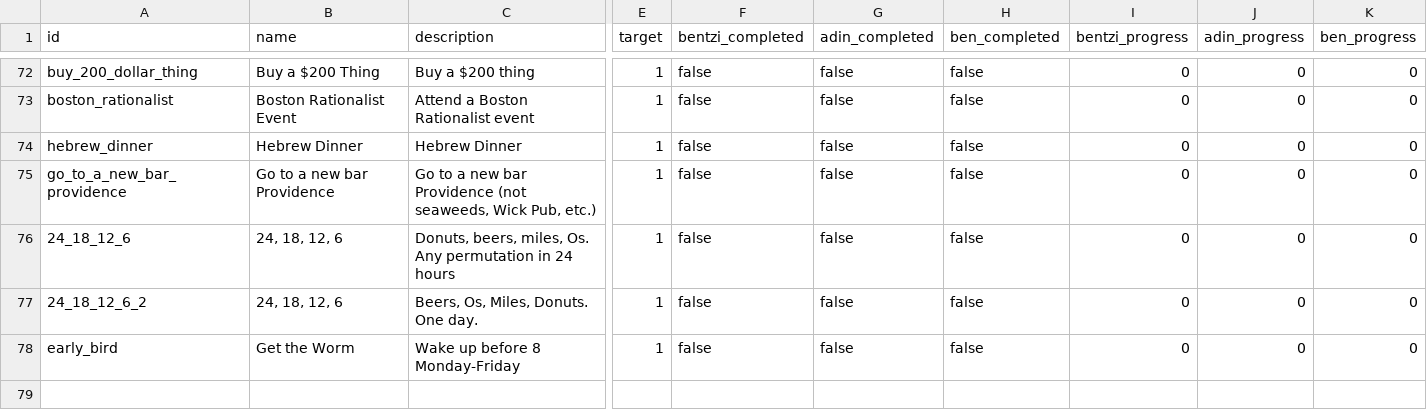
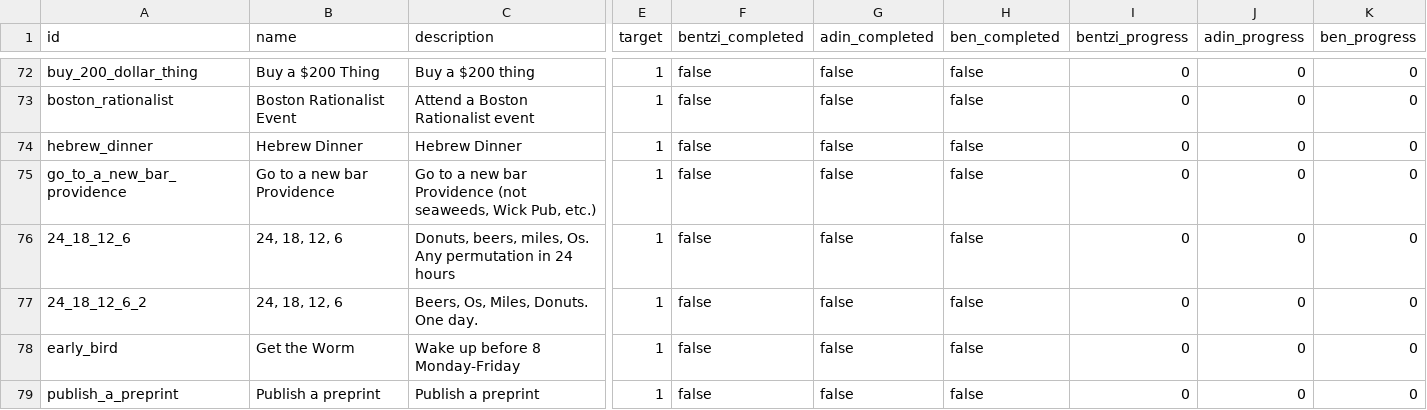
Before and after one commit to benpomeranz/benpomeranz.github.io, a CSV file: achievements/achievements.csv, drawn as a sheet; only a part is shown, gaps mark what is left out; rows hold the shown columns only; the diff names each change by its address in the sheet, - before the commit and + after, or states it on an @@ line.

Commit message:
Update achievements data

```diff
--- a/achievements/achievements.csv
+++ b/achievements/achievements.csv
+row 79: publish_a_preprint | Publish a preprint | Publish a preprint | 1 | false | false | false | 0 | 0 | 0
```
